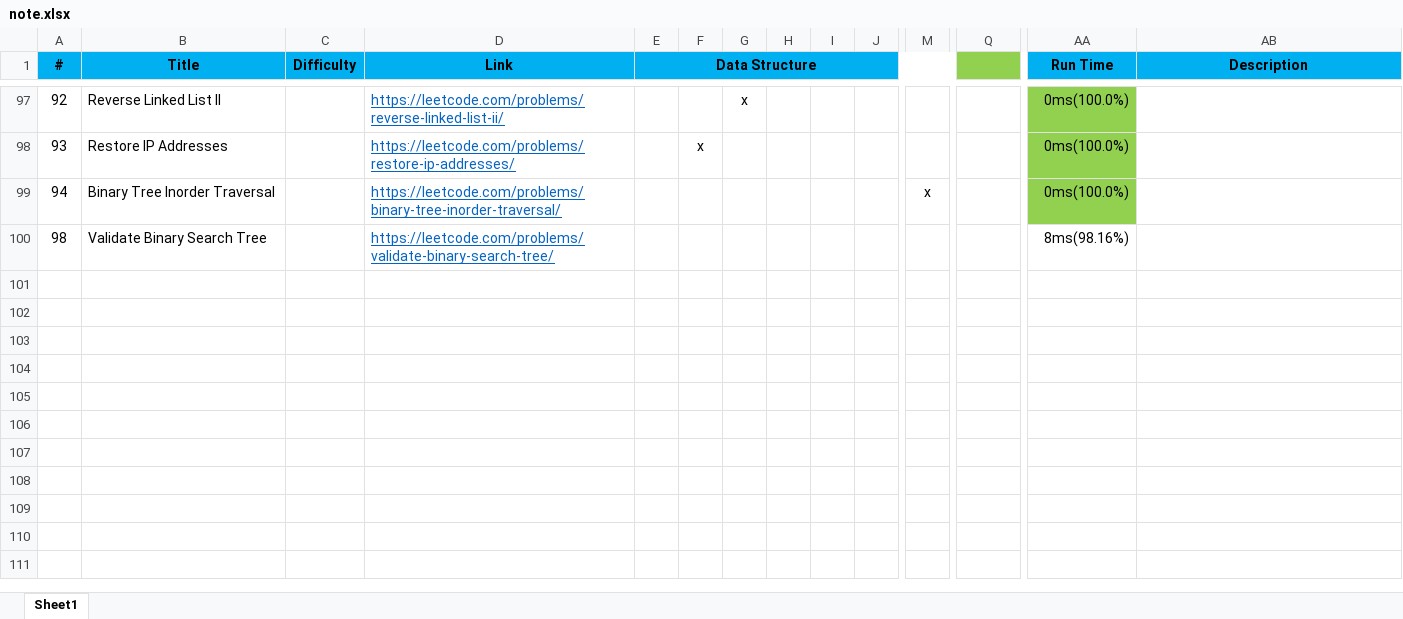
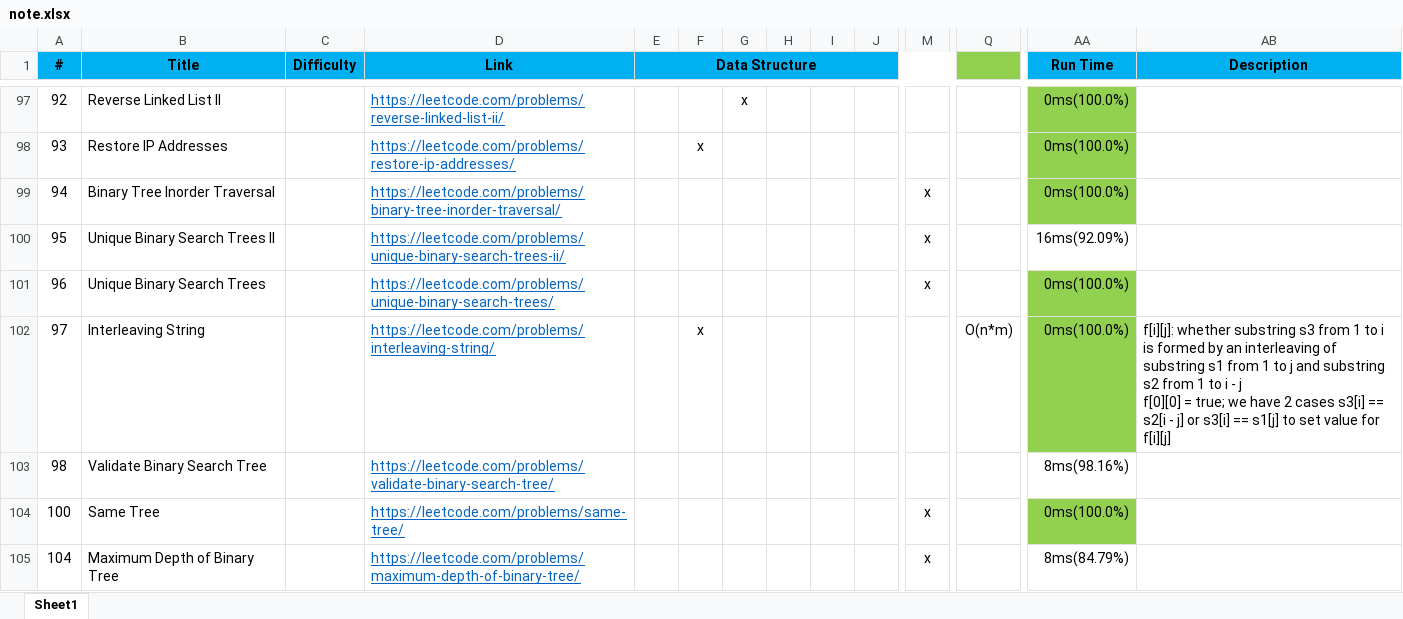
Before and after one commit to thanghv97/Coding-Practice-LeetCode, an Excel workbook: note.xlsx, sheet Sheet1, drawn as a sheet; only a part is shown, gaps mark what is left out; values as stored, in another font and other column widths than the file's, no borders; conditional formats not drawn; rows hold the shown columns only; ↵ is a line break in a cell; the diff names each change by its address in the sheet, - before the commit and + after, or states it on an @@ line.

```diff
--- a/note.xlsx (sheet Sheet1)
+++ b/note.xlsx (sheet Sheet1)
+row 100: 95 | Unique Binary Search Trees II | Medium | https://leetcode.com/problems/unique-binary-search-trees-ii/ |  |  |  |  |  |  | x |  | 16ms(92.09%)
+row 101: 96 | Unique Binary Search Trees | Medium | https://leetcode.com/problems/unique-binary-search-trees/ |  |  |  |  |  |  | x |  | 0ms(100.0%)
+row 102: 97 | Interleaving String | Hard | https://leetcode.com/problems/interleaving-string/ |  | x |  |  |  |  |  | O(n*m) | 0ms(100.0%) | f[i][j]: whether substring s3 from 1 to i is formed by an interleaving of substring s1 from 1 to j and substring s2 from 1 to i - j ↵ f[0][0] = true; we have 2 cases s3[i] == s2[i - j] or s3[i] == s1[j] to set value for f[i][j]
+row 104: 100 | Same Tree | Easy | https://leetcode.com/problems/same-tree/ |  |  |  |  |  |  | x |  | 0ms(100.0%)
+row 105: 104 | Maximum Depth of Binary Tree | Easy | https://leetcode.com/problems/maximum-depth-of-binary-tree/ |  |  |  |  |  |  | x |  | 8ms(84.79%)
```
Also changed, not shown: 3 other files.
